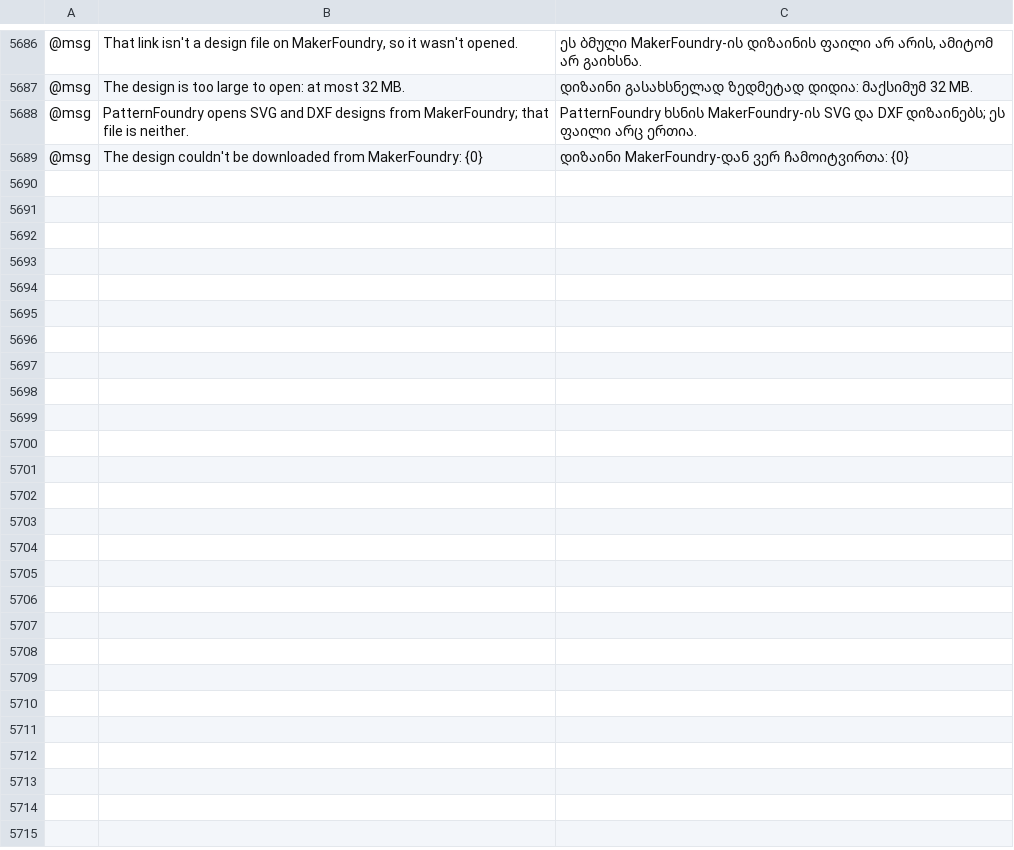
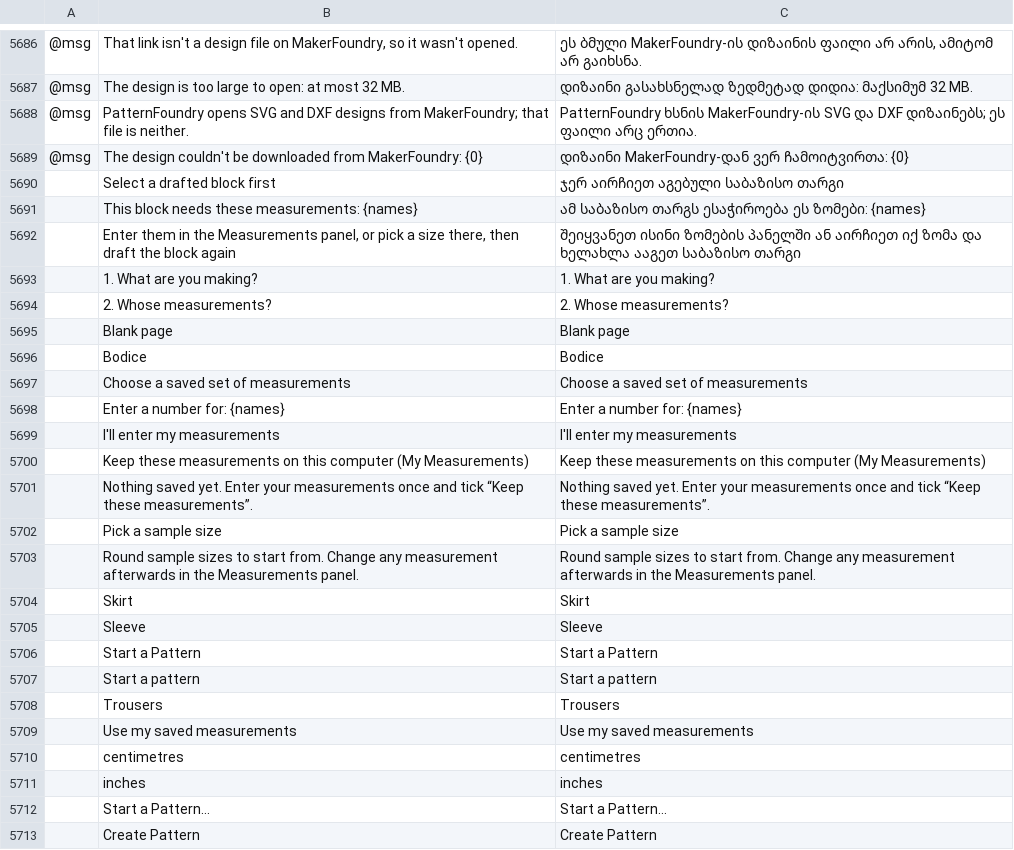
Before and after one commit to StitchFoundry/patternfoundry, a TSV file: crates/ui-egui/src/i18n/ka.tsv, drawn as a sheet; only a part is shown, gaps mark what is left out; the diff names each change by its address in the sheet, - before the commit and + after, or states it on an @@ line.

```diff
--- a/crates/ui-egui/src/i18n/ka.tsv
+++ b/crates/ui-egui/src/i18n/ka.tsv
+row 5690:  | Select a drafted block first | ჯერ აირჩიეთ აგებული საბაზისო თარგი
+row 5691:  | This block needs these measurements: {names} | ამ საბაზისო თარგს ესაჭიროება ეს ზომები: {names}
+row 5692:  | Enter them in the Measurements panel, or pick a size there, then draft the block again | შეიყვანეთ ისინი ზომების პანელში ან აირჩიეთ იქ ზომა და ხელახლა ააგეთ საბაზისო თარგი
+row 5693:  | 1. What are you making? | 1. What are you making?
+row 5694:  | 2. Whose measurements? | 2. Whose measurements?
+row 5695:  | Blank page | Blank page
+row 5696:  | Bodice | Bodice
+row 5697:  | Choose a saved set of measurements | Choose a saved set of measurements
+row 5698:  | Enter a number for: {names} | Enter a number for: {names}
+row 5699:  | I'll enter my measurements | I'll enter my measurements
+row 5700:  | Keep these measurements on this computer (My Measurements) | Keep these measurements on this computer (My Measurements)
+row 5701:  | Nothing saved yet. Enter your measurements once and tick “Keep these measurements”. | Nothing saved yet. Enter your measurements once and tick “Keep these measurements”.
+row 5702:  | Pick a sample size | Pick a sample size
+row 5703:  | Round sample sizes to start from. Change any measurement afterwards in the Measurements panel. | Round sample sizes to start from. Change any measurement afterwards in the Measurements panel.
+row 5704:  | Skirt | Skirt
+row 5705:  | Sleeve | Sleeve
+row 5706:  | Start a Pattern | Start a Pattern
+row 5707:  | Start a pattern | Start a pattern
+row 5708:  | Trousers | Trousers
+row 5709:  | Use my saved measurements | Use my saved measurements
+row 5710:  | centimetres | centimetres
+row 5711:  | inches | inches
+row 5712:  | Start a Pattern… | Start a Pattern…
+row 5713:  | Create Pattern | Create Pattern
```
Also changed, not shown: crates/ui-egui/src/i18n/bg.tsv, crates/ui-egui/src/i18n/el.tsv, 27 other files.
